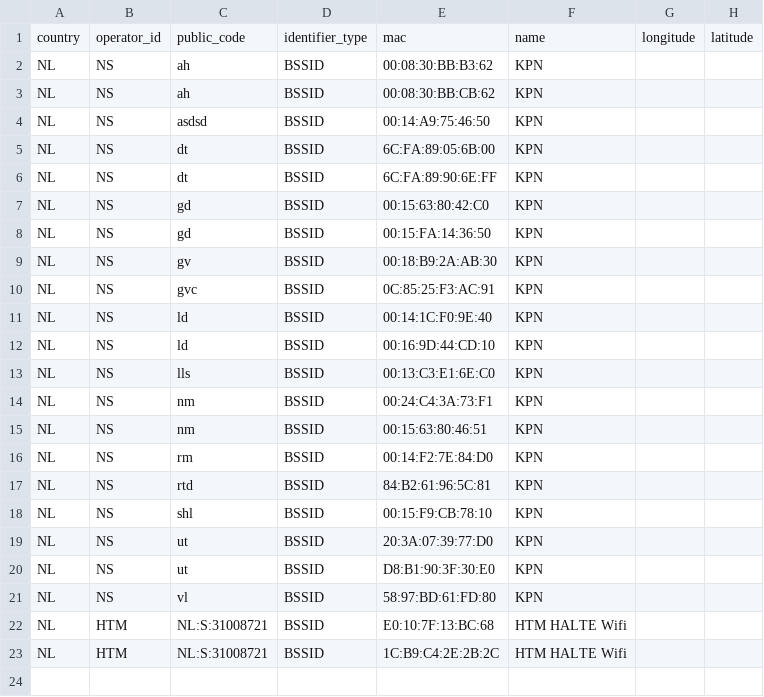
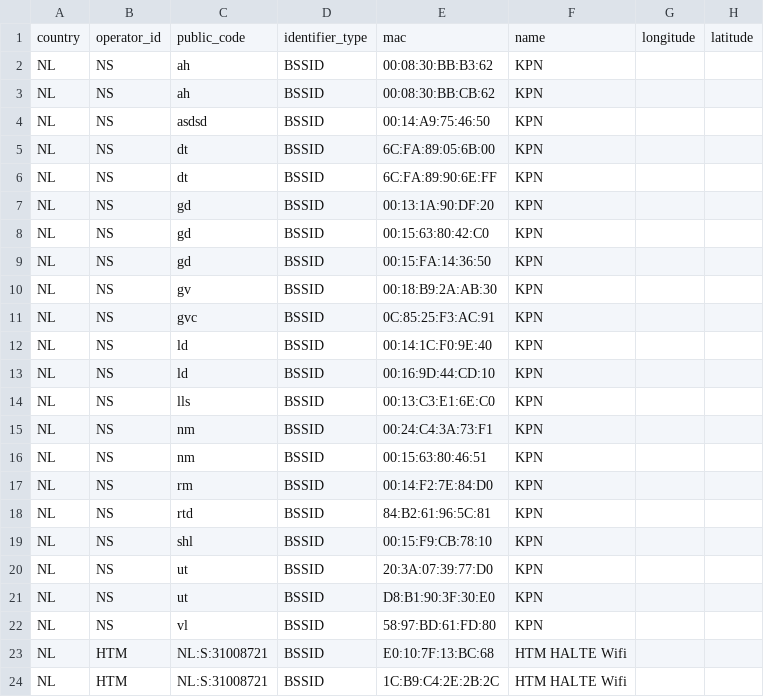
Before and after one commit to StichtingOpenGeo/VehicleBeacon, a CSV file: StationBeacon.csv, drawn as a sheet.

Commit message:
Gouda

```diff
--- a/StationBeacon.csv
+++ b/StationBeacon.csv
@@ -6,2 +6,3 @@ NL,NS,dt,BSSID,6C:FA:89:05:6B:00,KPN,,
 NL,NS,dt,BSSID,6C:FA:89:90:6E:FF,KPN,,
+NL,NS,gd,BSSID,00:13:1A:90:DF:20,KPN,,
 NL,NS,gd,BSSID,00:15:63:80:42:C0,KPN,,
```
